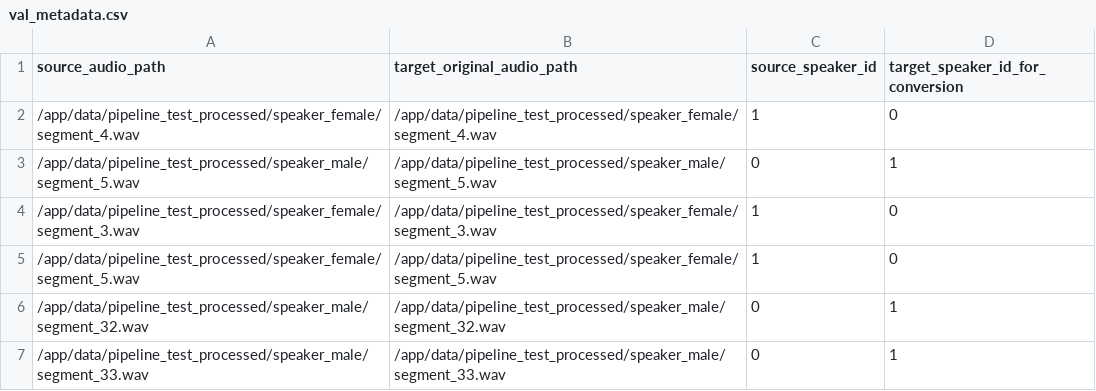
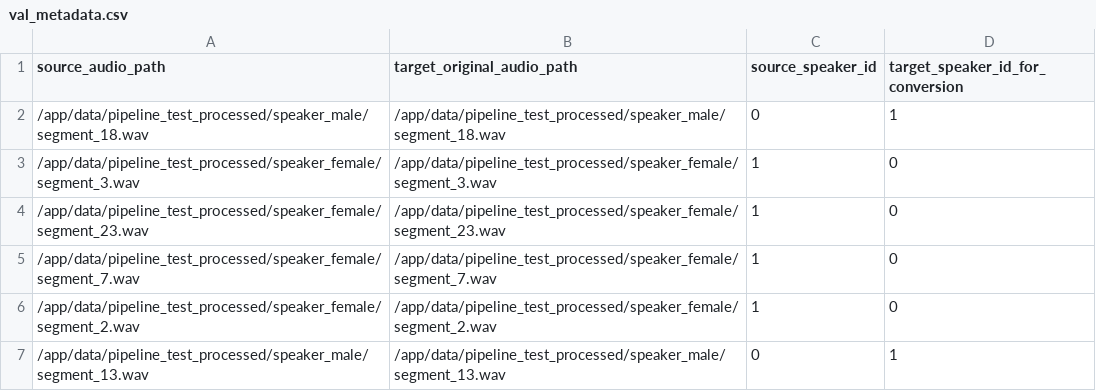
Before and after one commit to breeezel/VC, a CSV file: data/pipeline_test_processed/metadata/val_metadata.csv, drawn as a sheet.

```diff
--- a/data/pipeline_test_processed/metadata/val_metadata.csv
+++ b/data/pipeline_test_processed/metadata/val_metadata.csv
@@ -1,7 +1,7 @@
 source_audio_path,target_original_audio_path,source_speaker_id,target_speaker_id_for_conversion
-/app/data/pipeline_test_processed/speaker_female/segment_4.wav,/app/data/pipeline_test_processed/speaker_female/segment_4.wav,1,0
-/app/data/pipeline_test_processed/speaker_male/segment_5.wav,/app/data/pipeline_test_processed/speaker_male/segment_5.wav,0,1
+/app/data/pipeline_test_processed/speaker_male/segment_18.wav,/app/data/pipeline_test_processed/speaker_male/segment_18.wav,0,1
 /app/data/pipeline_test_processed/speaker_female/segment_3.wav,/app/data/pipeline_test_processed/speaker_female/segment_3.wav,1,0
-/app/data/pipeline_test_processed/speaker_female/segment_5.wav,/app/data/pipeline_test_processed/speaker_female/segment_5.wav,1,0
-/app/data/pipeline_test_processed/speaker_male/segment_32.wav,/app/data/pipeline_test_processed/speaker_male/segment_32.wav,0,1
-/app/data/pipeline_test_processed/speaker_male/segment_33.wav,/app/data/pipeline_test_processed/speaker_male/segment_33.wav,0,1
+/app/data/pipeline_test_processed/speaker_female/segment_23.wav,/app/data/pipeline_test_processed/speaker_female/segment_23.wav,1,0
+/app/data/pipeline_test_processed/speaker_female/segment_7.wav,/app/data/pipeline_test_processed/speaker_female/segment_7.wav,1,0
+/app/data/pipeline_test_processed/speaker_female/segment_2.wav,/app/data/pipeline_test_processed/speaker_female/segment_2.wav,1,0
+/app/data/pipeline_test_processed/speaker_male/segment_13.wav,/app/data/pipeline_test_processed/speaker_male/segment_13.wav,0,1
```
Also changed, not shown: data/pipeline_test_processed/metadata/train_metadata.csv, 3 other files.
